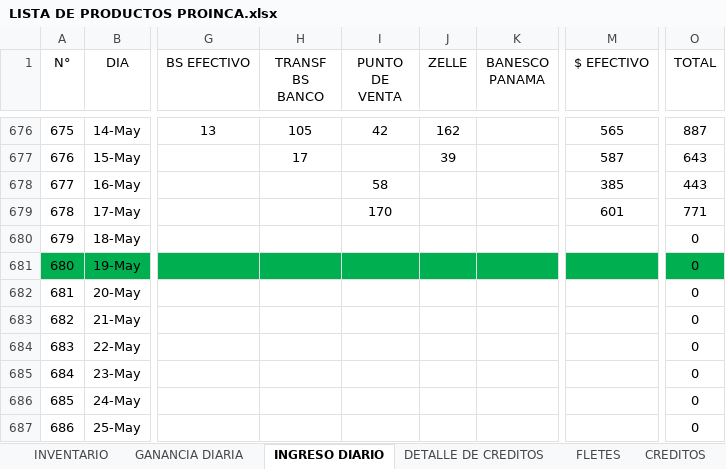
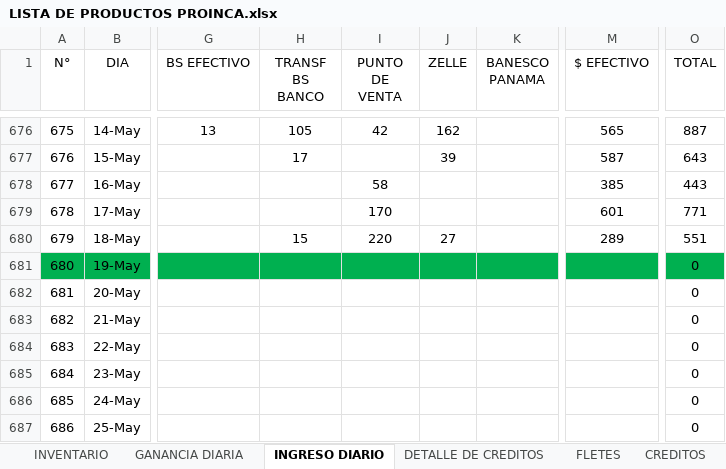
Before and after one commit to JPuente25/Proinca, an Excel workbook: LISTA DE PRODUCTOS PROINCA.xlsx, sheet INGRESO DIARIO, drawn as a sheet; only a part is shown, gaps mark what is left out; values as stored, in another font and other column widths than the file's, no borders; the diff names each change by its address in the sheet, - before the commit and + after, or states it on an @@ line.

Commit message:
diario

```diff
--- a/LISTA DE PRODUCTOS PROINCA.xlsx (sheet INGRESO DIARIO)
+++ b/LISTA DE PRODUCTOS PROINCA.xlsx (sheet INGRESO DIARIO)
-H680 (TRANSF BS BANCO): (empty)
+H680 (TRANSF BS BANCO): 15
-I680 (PUNTO DE VENTA): (empty)
+I680 (PUNTO DE VENTA): 220
-J680 (ZELLE): (empty)
+J680 (ZELLE): 27
-M680 ($ EFECTIVO): (empty)
+M680 ($ EFECTIVO): 289
-O680 (TOTAL): 0
+O680 (TOTAL): 551
```
Also changed, not shown: sheet GANANCIA DIARIA, sheet CREDITOS, sheet FLETES.
